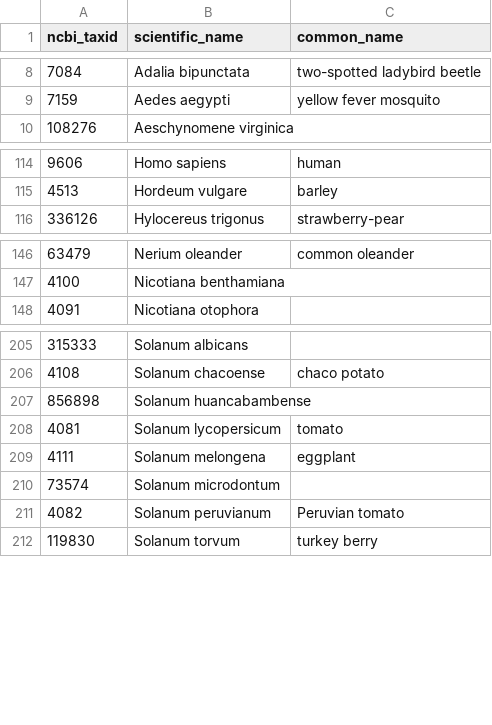
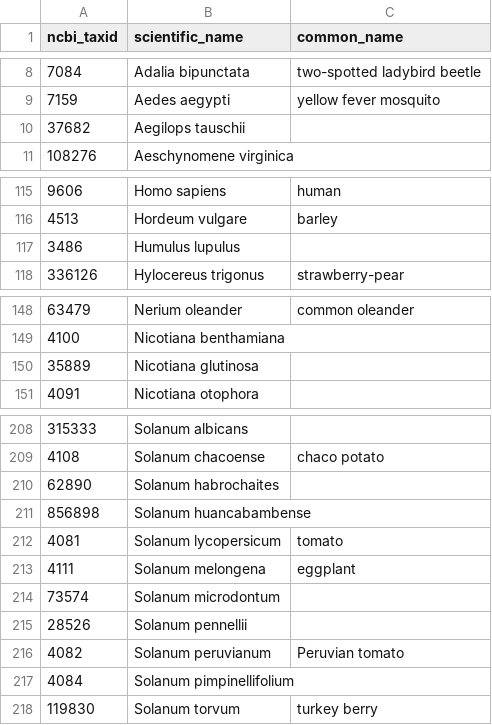
Before and after one commit to PHI-base/phibase-pipeline, a CSV file: src/phibase_pipeline/data/phicanto_host_species.csv, drawn as a sheet; only a part is shown, gaps mark what is left out.

Commit message:
Add missing pathogen and host species

```diff
--- a/src/phibase_pipeline/data/phicanto_host_species.csv
+++ b/src/phibase_pipeline/data/phicanto_host_species.csv
@@ -9,2 +9,3 @@ ncbi_taxid,scientific_name,common_name
 7159,Aedes aegypti,yellow fever mosquito
+37682,Aegilops tauschii,
 108276,Aeschynomene virginica,
@@ -115,2 +116,3 @@ ncbi_taxid,scientific_name,common_name
 4513,Hordeum vulgare,barley
+3486,Humulus lupulus,
 336126,Hylocereus trigonus,strawberry-pear
@@ -147,2 +149,3 @@ ncbi_taxid,scientific_name,common_name
 4100,Nicotiana benthamiana,
+35889,Nicotiana glutinosa,
 4091,Nicotiana otophora,
@@ -206,2 +209,3 @@ ncbi_taxid,scientific_name,common_name
 4108,Solanum chacoense,chaco potato
+62890,Solanum habrochaites,
 856898,Solanum huancabambense,
@@ -210,3 +214,5 @@ ncbi_taxid,scientific_name,common_name
 73574,Solanum microdontum,
+28526,Solanum pennellii,
 4082,Solanum peruvianum,Peruvian tomato
+4084,Solanum pimpinellifolium,
 119830,Solanum torvum,turkey berry
```
Also changed, not shown: src/phibase_pipeline/data/phicanto_pathogen_species.csv.
